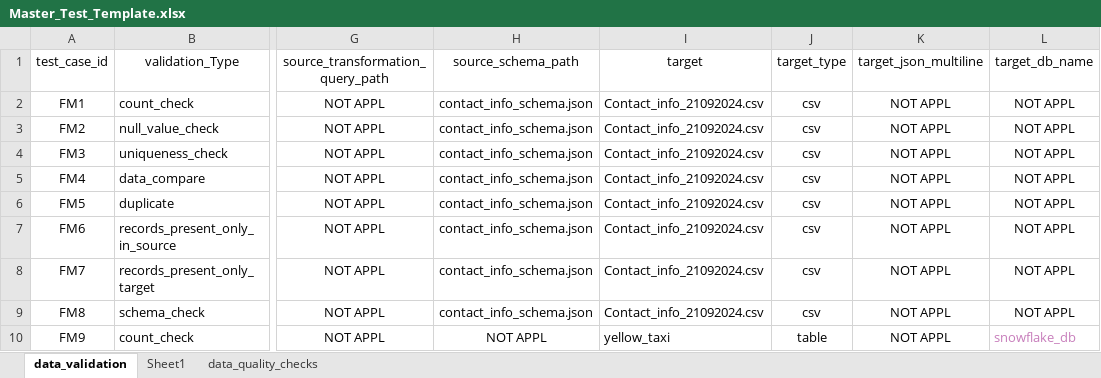
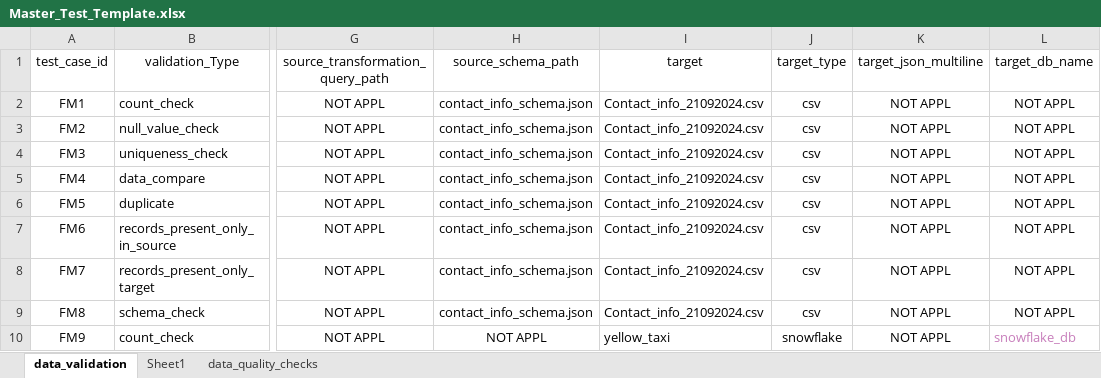
Before and after one commit to ksreenivasulu443/test_automation_project, an Excel workbook: config/Master_Test_Template.xlsx, sheet data_validation, drawn as a sheet; only a part is shown, gaps mark what is left out; values as stored, in another font and other column widths than the file's, no borders; the diff names each change by its address in the sheet, - before the commit and + after, or states it on an @@ line.

```diff
--- a/config/Master_Test_Template.xlsx (sheet data_validation)
+++ b/config/Master_Test_Template.xlsx (sheet data_validation)
-J10 (target_type): table
+J10 (target_type): snowflake
```
Also changed, not shown: 8 other files.
